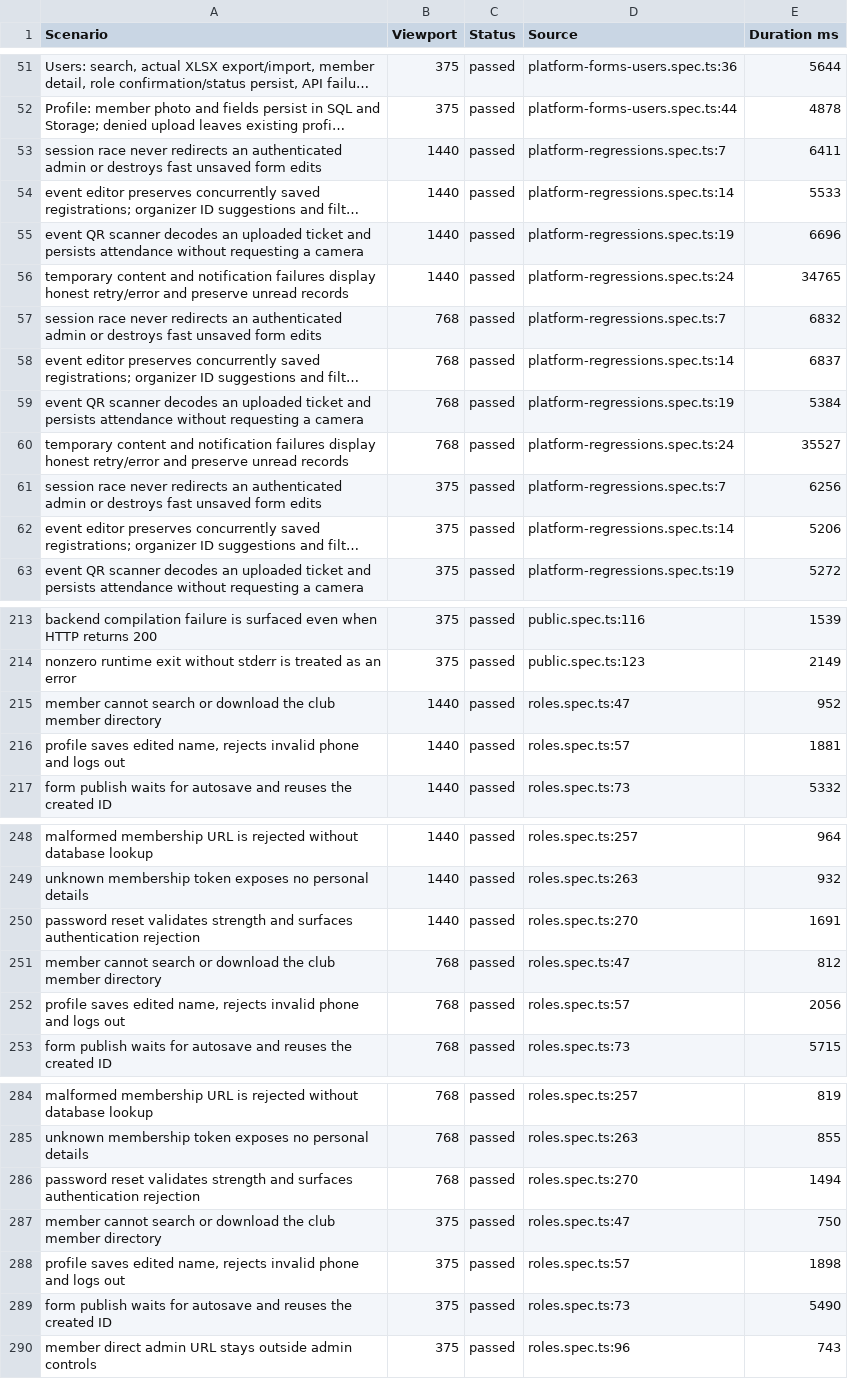
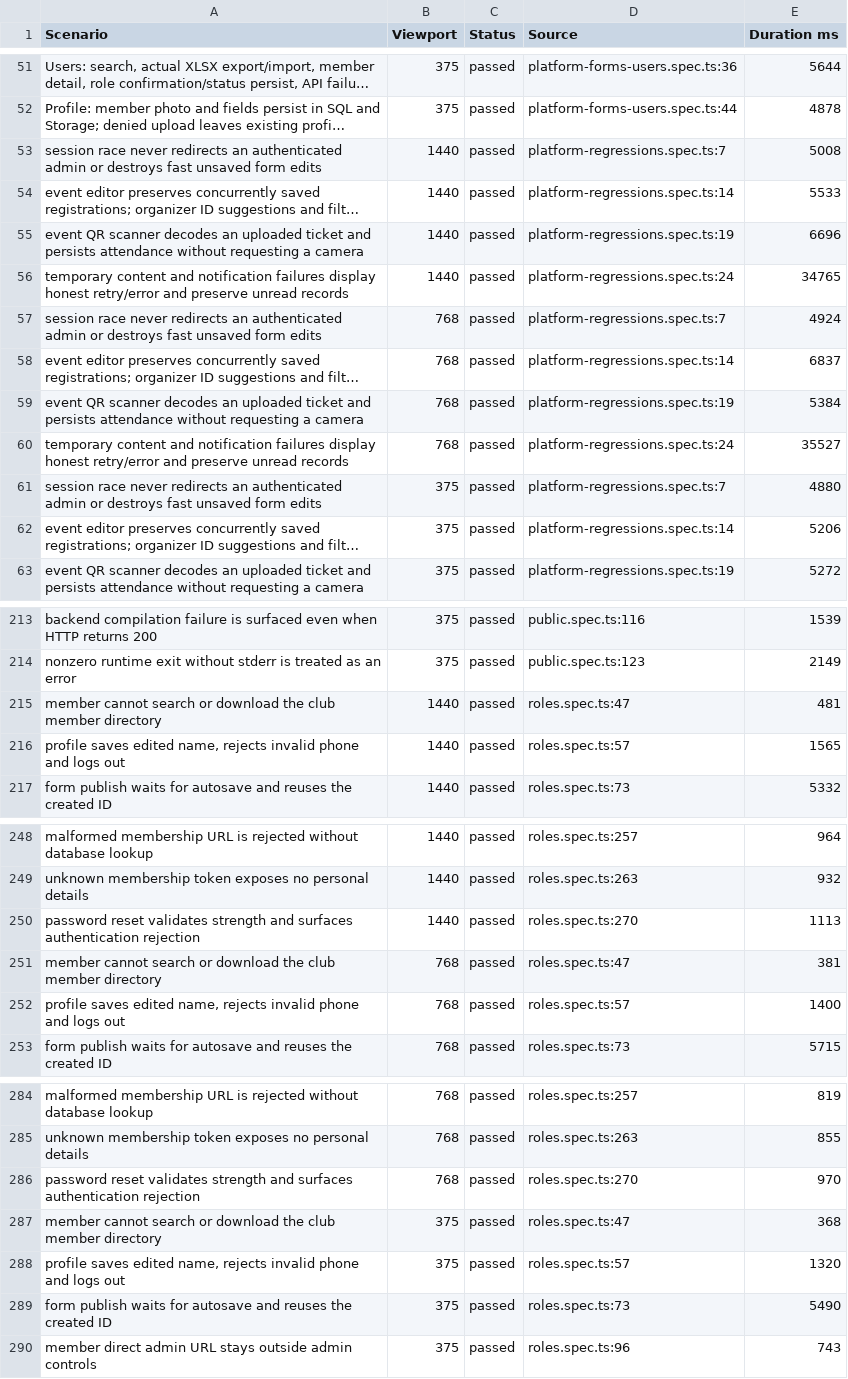
Before and after one commit to a-2m-a-r7/datacamp-student-club, a CSV file: qa-audit/tested-elements.csv, drawn as a sheet; only a part is shown, gaps mark what is left out; long unchanged cells end in …; the diff covers the shown part only; the diff names each change by its address in the sheet, - before the commit and + after, or states it on an @@ line.

```diff
--- a/qa-audit/tested-elements.csv
+++ b/qa-audit/tested-elements.csv
-E53 (Duration ms): 6411
+E53 (Duration ms): 5008
-E57 (Duration ms): 6832
+E57 (Duration ms): 4924
-E61 (Duration ms): 6256
+E61 (Duration ms): 4880
-E215 (Duration ms): 952
+E215 (Duration ms): 481
-E216 (Duration ms): 1881
+E216 (Duration ms): 1565
-E250 (Duration ms): 1691
+E250 (Duration ms): 1113
-E251 (Duration ms): 812
+E251 (Duration ms): 381
-E252 (Duration ms): 2056
+E252 (Duration ms): 1400
-E286 (Duration ms): 1494
+E286 (Duration ms): 970
-E287 (Duration ms): 750
+E287 (Duration ms): 368
-E288 (Duration ms): 1898
+E288 (Duration ms): 1320
```
Also changed, not shown: 36 added rows and 1 edited cell elsewhere in this file, qa-audit/broken-buttons.csv, 17 other files.
